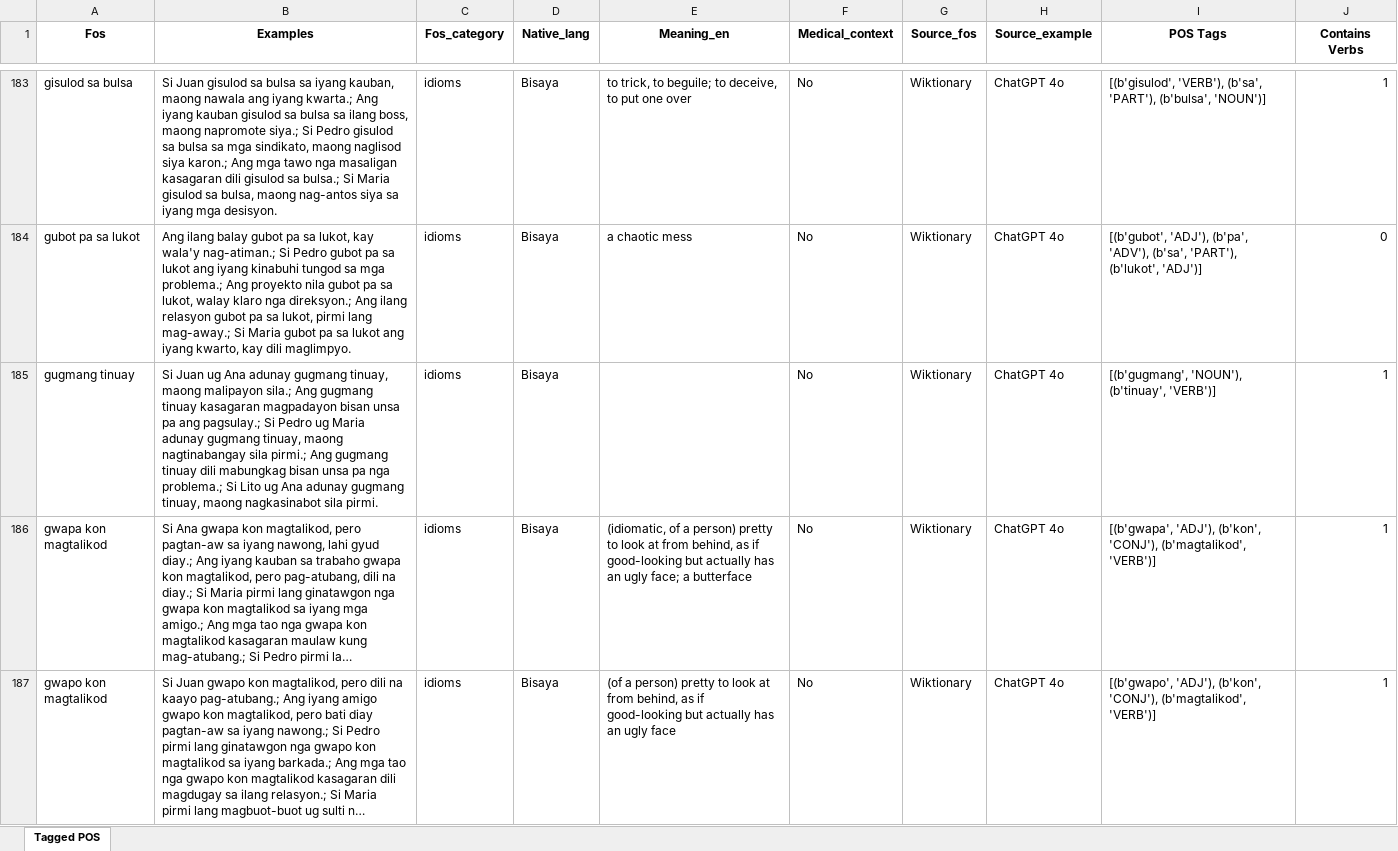
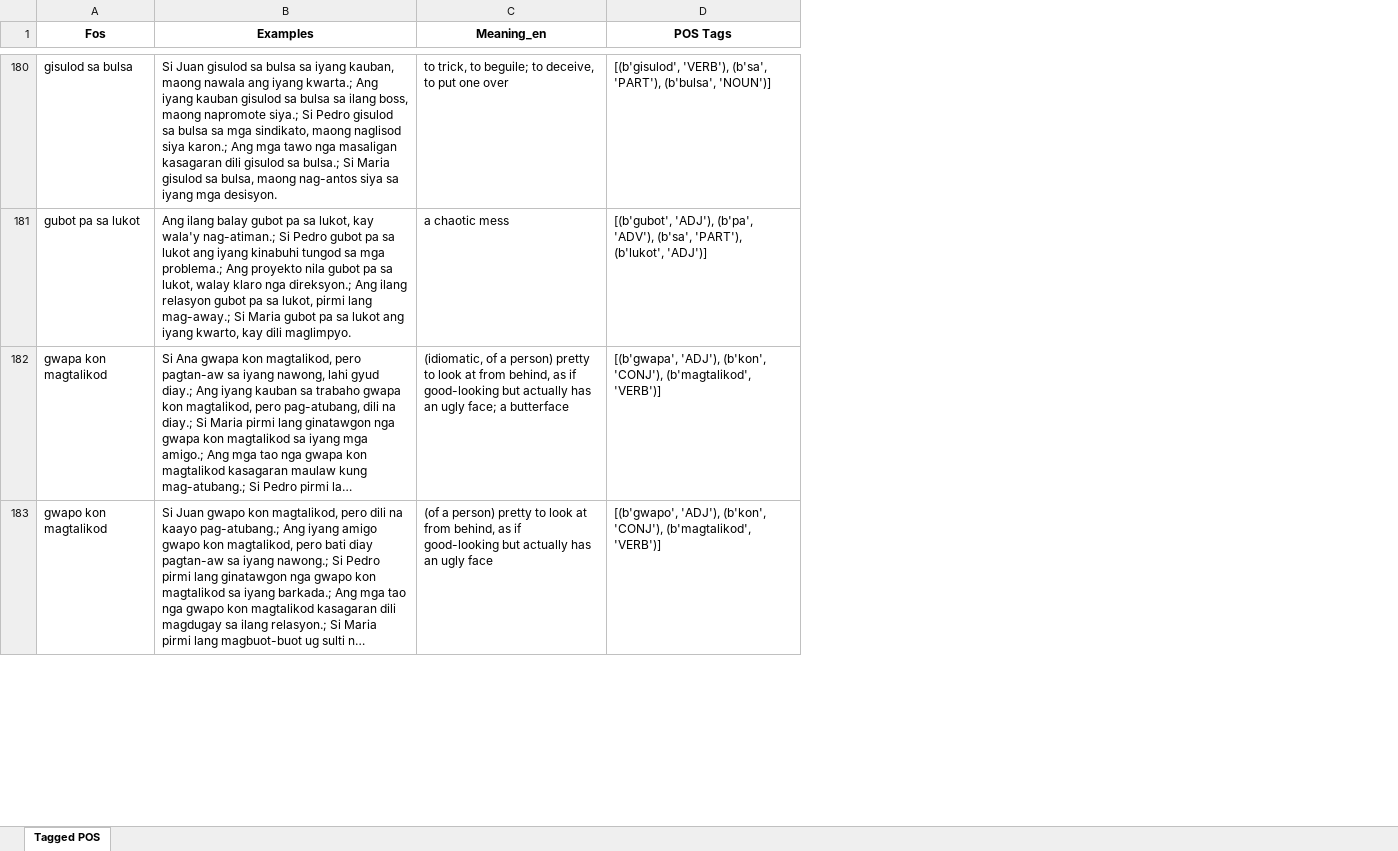
Before and after one commit to MiguelPartosa/Thesis-FOS-BinaryClass-WSD, an Excel workbook: Dataset/Tagged_POS.xlsx, sheet Tagged POS, drawn as a sheet; only a part is shown, gaps mark what is left out; long unchanged cells end in …; values as stored, in another font and other column widths than the file's, no borders; the diff covers the shown part only; the diff names each change by its address in the sheet, - before the commit and + after, or states it on an @@ line.

```diff
--- a/Dataset/Tagged_POS.xlsx (sheet Tagged POS)
+++ b/Dataset/Tagged_POS.xlsx (sheet Tagged POS)
-column C (Fos_category), rows 183-184: idioms | idioms; rows 186-187: idioms | idioms
-column D (Native_lang), rows 183-184: Bisaya | Bisaya; rows 186-187: Bisaya | Bisaya
-column F (Medical_context), rows 183-184: No | No; rows 186-187: No | No
-column G (Source_fos), rows 183-184: Wiktionary | Wiktionary; rows 186-187: Wiktionary | Wiktionary
-column H (Source_example), rows 183-184: ChatGPT 4o | ChatGPT 4o; rows 186-187: ChatGPT 4o | ChatGPT 4o
-column J (Contains Verbs), rows 183-184: 1 | 0; rows 186-187: 1 | 1
-row 185: gugmang tinuay | Si Juan ug Ana adunay gugmang tinuay, maong malipayon sila.; Ang gugmang tinuay kasagaran magpadayon bisan unsa pa ang pagsulay.; Si Pedro ug Maria adunay gugmang tinuay, maong nagtinabangay sila pirmi.; Ang gugmang tinuay dili mabungkag bisan unsa pa nga problema.; Si Lito ug Ana adunay gugmang tinuay, maong nagkasinabot sila pirmi. | idioms | Bisaya |  | No | Wiktionary | ChatGPT 4o | [(b'gugmang', 'NOUN'), (b'tinuay', 'VERB')] | 1
```
Also changed, not shown: 11 removed rows elsewhere in this sheet, 1 other file.
